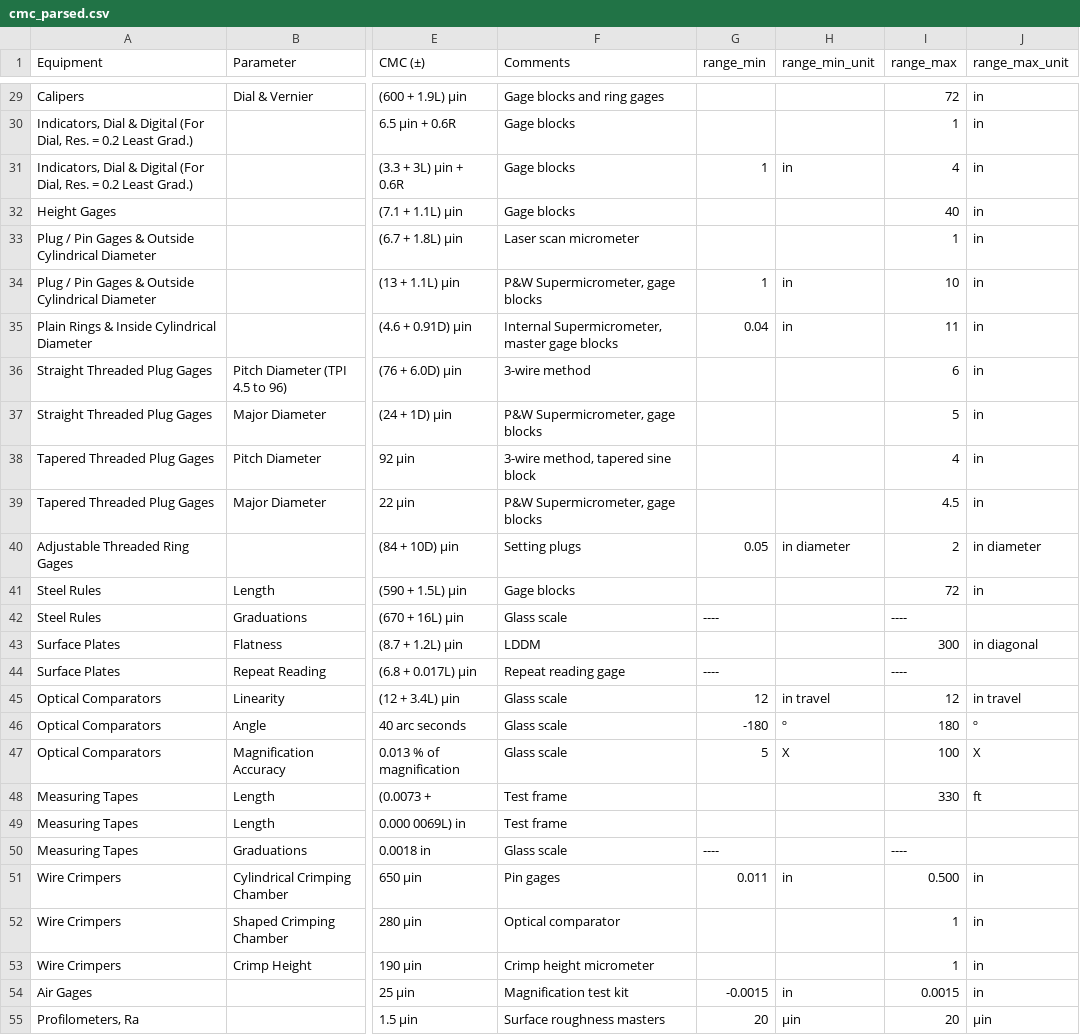
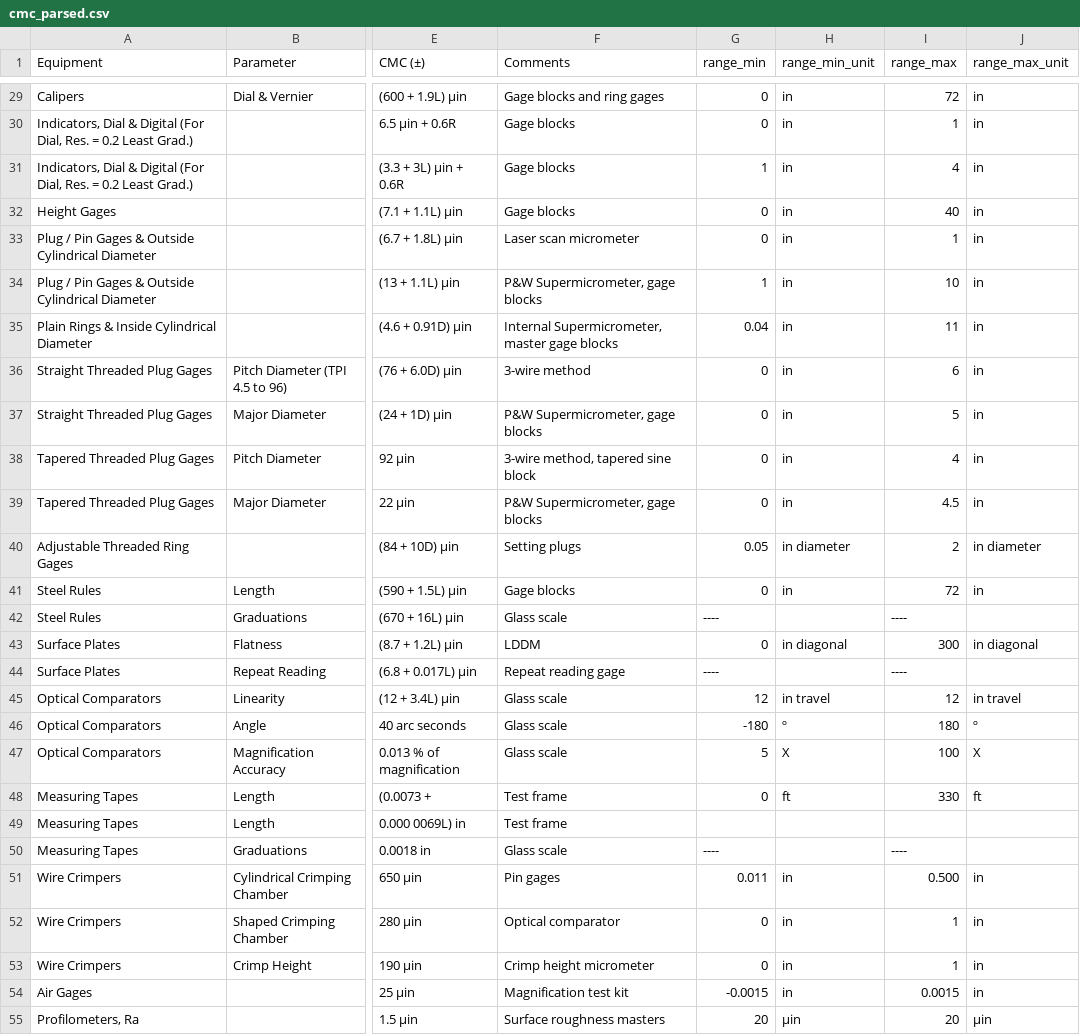
Before and after one commit to Johnson-Gage-Inspection-Inc/CMCs, a CSV file: export/cmc_parsed.csv, drawn as a sheet; only a part is shown, gaps mark what is left out; the diff covers the shown part only; the diff names each change by its address in the sheet, - before the commit and + after, or states it on an @@ line.

Commit message:
Coalesce "" to 0 for range_min, with unit

```diff
--- a/export/cmc_parsed.csv
+++ b/export/cmc_parsed.csv
-G29:G30 (range_min): (empty)
+G29:G30 (range_min): 0
-H29:H30 (range_min_unit): (empty)
+H29:H30 (range_min_unit): in
-G32:G33 (range_min): (empty)
+G32:G33 (range_min): 0
-H32:H33 (range_min_unit): (empty)
+H32:H33 (range_min_unit): in
-G36:G39 (range_min): (empty)
+G36:G39 (range_min): 0
-H36:H39 (range_min_unit): (empty)
+H36:H39 (range_min_unit): in
-G41 (range_min): (empty)
+G41 (range_min): 0
-H41 (range_min_unit): (empty)
+H41 (range_min_unit): in
-G43 (range_min): (empty)
+G43 (range_min): 0
-H43 (range_min_unit): (empty)
+H43 (range_min_unit): in diagonal
-G48 (range_min): (empty)
+G48 (range_min): 0
-H48 (range_min_unit): (empty)
+H48 (range_min_unit): ft
-G52:G53 (range_min): (empty)
+G52:G53 (range_min): 0
-H52:H53 (range_min_unit): (empty)
+H52:H53 (range_min_unit): in
```
Also changed, not shown: 88 edited cells elsewhere in this file, export/frequency_parsed.csv, export/range_parsed.csv.
